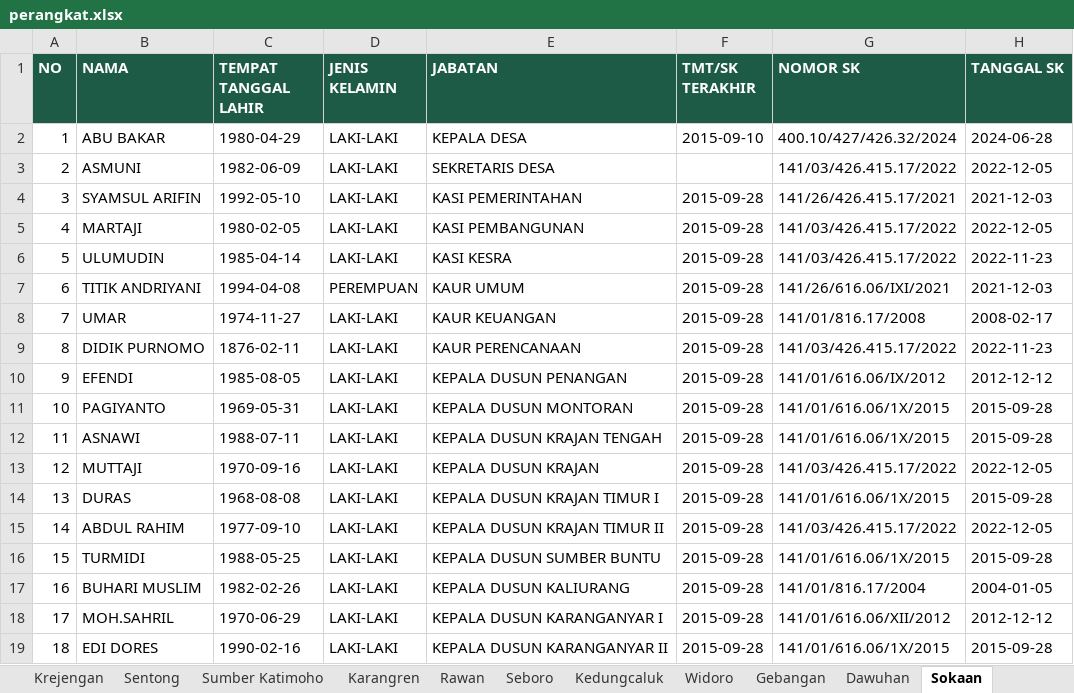
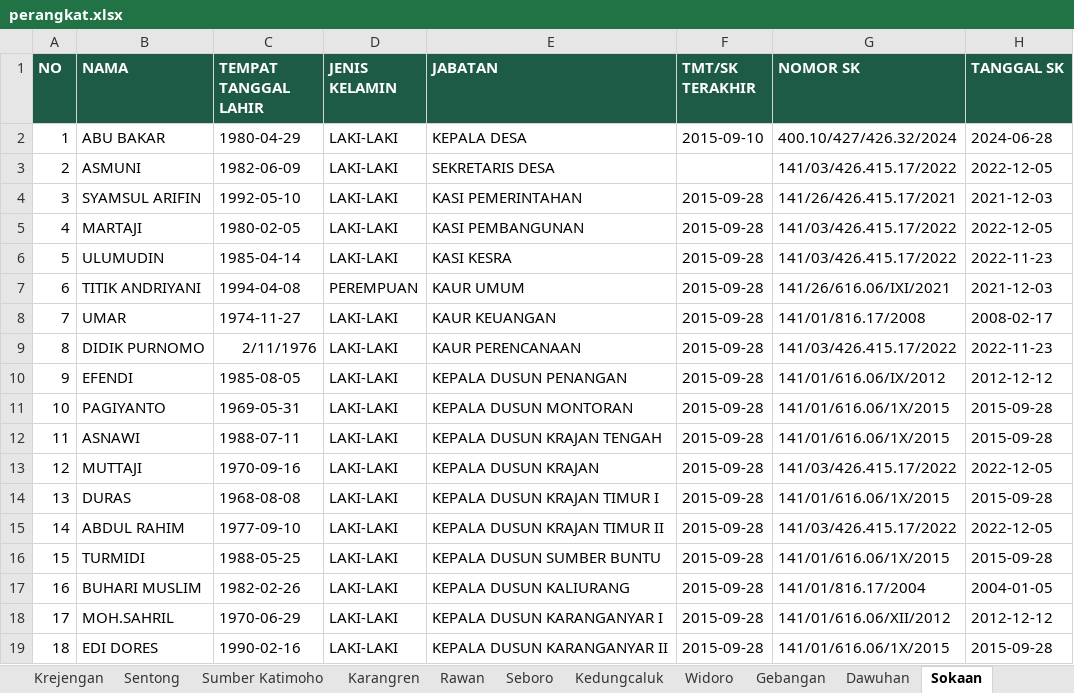
Before and after one commit to KrejenganSae/perangkat, an Excel workbook: data/perangkat.xlsx, sheet Sokaan, drawn as a sheet; only a part is shown; values as stored, in another font and other column widths than the file's, no borders; the diff names each change by its address in the sheet, - before the commit and + after, or states it on an @@ line.

Commit message:
perbaiki tanggal lahir

```diff
--- a/data/perangkat.xlsx (sheet Sokaan)
+++ b/data/perangkat.xlsx (sheet Sokaan)
-C9 (TEMPAT TANGGAL LAHIR): 1876-02-11
+C9 (TEMPAT TANGGAL LAHIR): 2/11/1976
```
Also changed, not shown: 1 other file.
